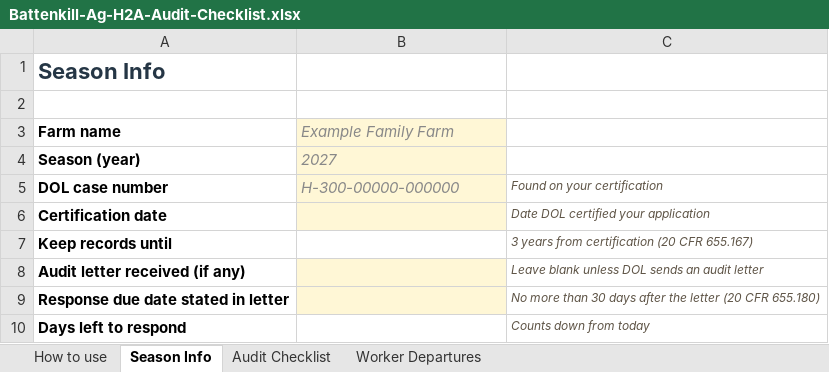
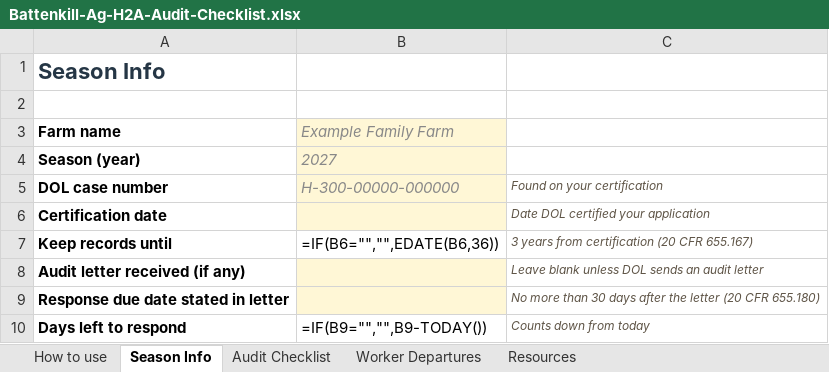
Before and after one commit to mfarh2a/battenkillag-use-me, an Excel workbook: content/downloads/Battenkill-Ag-H2A-Audit-Checklist.xlsx, sheet Season Info, drawn as a sheet; values as stored, in another font and other column widths than the file's, no borders; formulas without a stored value are shown as written; the diff names each change by its address in the sheet, - before the commit and + after, or states it on an @@ line.

```diff
--- a/content/downloads/Battenkill-Ag-H2A-Audit-Checklist.xlsx (sheet Season Info)
+++ b/content/downloads/Battenkill-Ag-H2A-Audit-Checklist.xlsx (sheet Season Info)
+sheet tab: Resources
-B7 (Example Family Farm): (empty)
+B7 (Example Family Farm): =IF(B6="","",EDATE(B6,36))
-B10 (Example Family Farm): (empty)
+B10 (Example Family Farm): =IF(B9="","",B9-TODAY())
```
Also changed, not shown: sheet Worker Departures, sheet Audit Checklist, sheet How to use.
